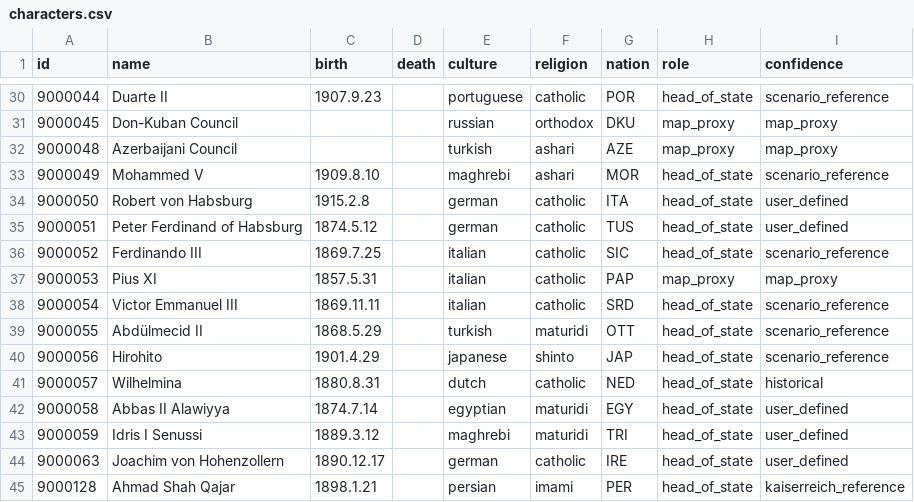
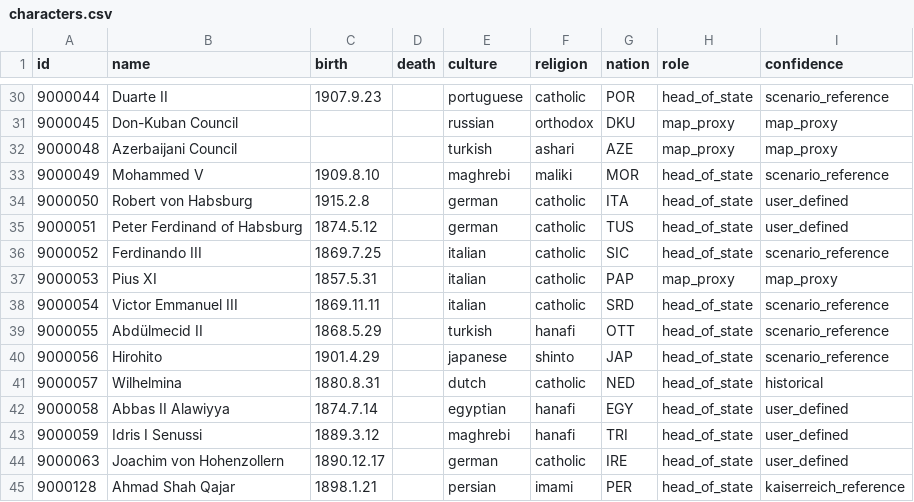
Before and after one commit to KuzeyOzturac/Crusaderreich, a CSV file: data/characters.csv, drawn as a sheet; only a part is shown, gaps mark what is left out.

```diff
--- a/data/characters.csv
+++ b/data/characters.csv
@@ -32,3 +32,3 @@ id,name,birth,death,culture,religion,nation,role,confidence
 9000048,Azerbaijani Council,,,turkish,ashari,AZE,map_proxy,map_proxy
-9000049,Mohammed V,1909.8.10,,maghrebi,ashari,MOR,head_of_state,scenario_reference
+9000049,Mohammed V,1909.8.10,,maghrebi,maliki,MOR,head_of_state,scenario_reference
 9000050,Robert von Habsburg,1915.2.8,,german,catholic,ITA,head_of_state,user_defined
@@ -38,7 +38,7 @@ id,name,birth,death,culture,religion,nation,role,confidence
 9000054,Victor Emmanuel III,1869.11.11,,italian,catholic,SRD,head_of_state,scenario_reference
-9000055,Abdülmecid II,1868.5.29,,turkish,maturidi,OTT,head_of_state,scenario_reference
+9000055,Abdülmecid II,1868.5.29,,turkish,hanafi,OTT,head_of_state,scenario_reference
 9000056,Hirohito,1901.4.29,,japanese,shinto,JAP,head_of_state,scenario_reference
 9000057,Wilhelmina,1880.8.31,,dutch,catholic,NED,head_of_state,historical
-9000058,Abbas II Alawiyya,1874.7.14,,egyptian,maturidi,EGY,head_of_state,user_defined
-9000059,Idris I Senussi,1889.3.12,,maghrebi,maturidi,TRI,head_of_state,user_defined
+9000058,Abbas II Alawiyya,1874.7.14,,egyptian,hanafi,EGY,head_of_state,user_defined
+9000059,Idris I Senussi,1889.3.12,,maghrebi,hanafi,TRI,head_of_state,user_defined
 9000063,Joachim von Hohenzollern,1890.12.17,,german,catholic,IRE,head_of_state,user_defined
```
Also changed, not shown: data/nations.csv, data/relatives.csv, 11 other files.
